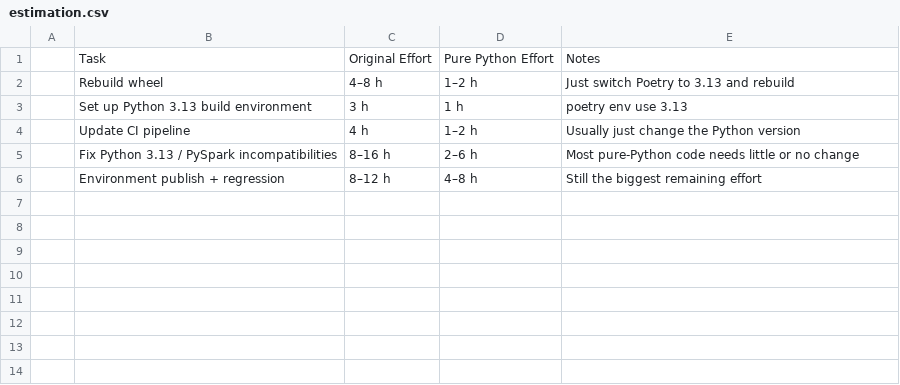
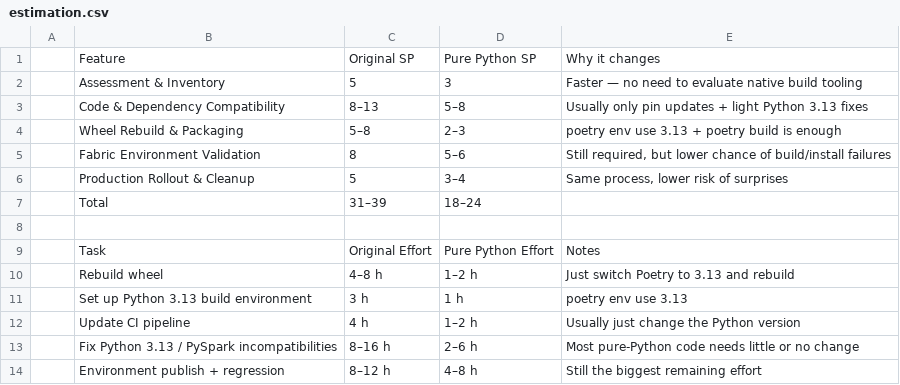
Before and after one commit to skitp/projects-demo-zone-1, a CSV file: fabric_runtime2_upgrade/estimation.csv, drawn as a sheet.

Commit message:
Update estimation CSV with new feature assessments

```diff
--- a/fabric_runtime2_upgrade/estimation.csv
+++ b/fabric_runtime2_upgrade/estimation.csv
@@ -1 +1,9 @@
+| Feature | Original SP | Pure Python SP | Why it changes |
+| Assessment & Inventory | 5 | 3 | Faster — no need to evaluate native build tooling |
+| Code & Dependency Compatibility | 8–13 | 5–8 | Usually only pin updates + light Python 3.13 fixes |
+| Wheel Rebuild & Packaging | 5–8 | 2–3 | poetry env use 3.13 + poetry build is enough |
+| Fabric Environment Validation | 8 | 5–6 | Still required, but lower chance of build/install failures |
+| Production Rollout & Cleanup | 5 | 3–4 | Same process, lower risk of surprises |
+| Total | 31–39 | 18–24 |  |
+
 | Task | Original Effort | Pure Python Effort | Notes |
```
